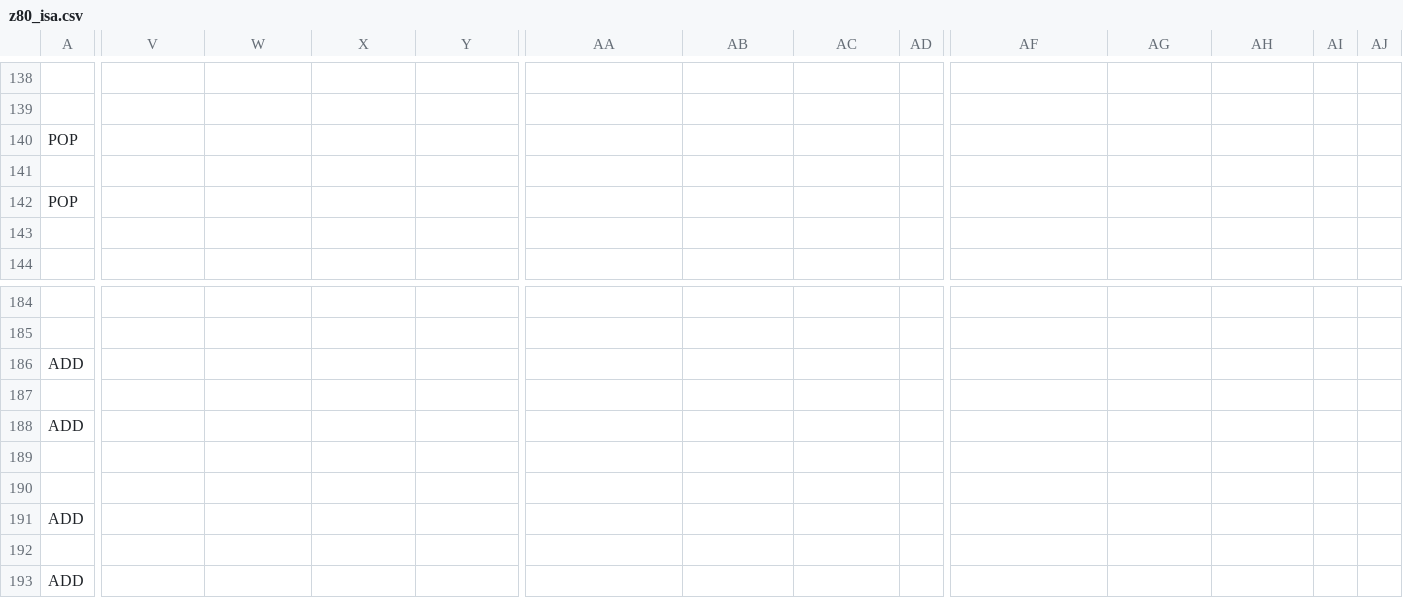
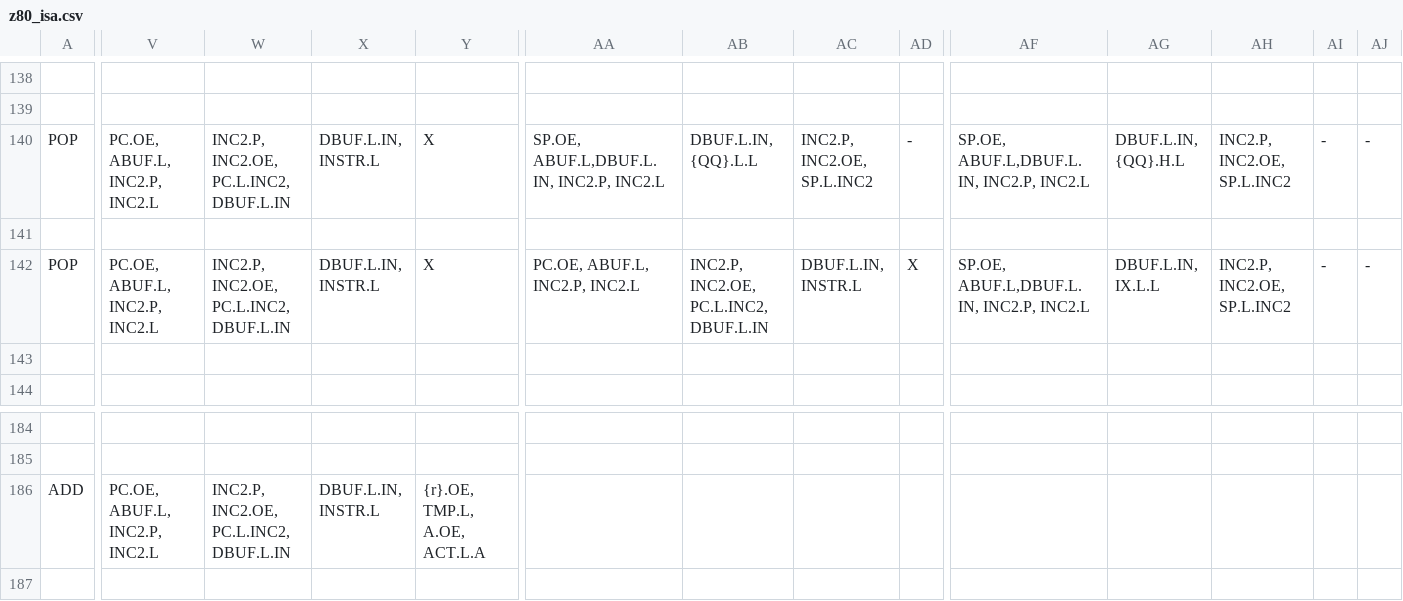
Before and after one commit to MichaHofft/dizzy, a CSV file: z80_isa.csv, drawn as a sheet; only a part is shown, gaps mark what is left out; the shorter side is filled out with more unchanged rows; the diff covers the shown part only; the diff names each change by its address in the sheet, - before the commit and + after, or states it on an @@ line.

```diff
--- a/z80_isa.csv
+++ b/z80_isa.csv
-V140: (empty)
+V140: PC.OE, ABUF.L, INC2.P, INC2.L
-W140: (empty)
+W140: INC2.P, INC2.OE, PC.L.INC2, DBUF.L.IN
-X140: (empty)
+X140: DBUF.L.IN, INSTR.L
-Y140: (empty)
+Y140: X
-AA140: (empty)
+AA140: SP.OE, ABUF.L,DBUF.L.IN, INC2.P, INC2.L
-AB140: (empty)
+AB140: DBUF.L.IN, {QQ}.L.L
-AC140: (empty)
+AC140: INC2.P, INC2.OE, SP.L.INC2
-AD140: (empty)
+AD140: -
-AF140: (empty)
+AF140: SP.OE, ABUF.L,DBUF.L.IN, INC2.P, INC2.L
-AG140: (empty)
+AG140: DBUF.L.IN, {QQ}.H.L
-AH140: (empty)
+AH140: INC2.P, INC2.OE, SP.L.INC2
-AI140: (empty)
+AI140: -
-AJ140: (empty)
+AJ140: -
-V142: (empty)
+V142: PC.OE, ABUF.L, INC2.P, INC2.L
-W142: (empty)
+W142: INC2.P, INC2.OE, PC.L.INC2, DBUF.L.IN
-X142: (empty)
+X142: DBUF.L.IN, INSTR.L
-Y142: (empty)
+Y142: X
-AA142: (empty)
+AA142: PC.OE, ABUF.L, INC2.P, INC2.L
-AB142: (empty)
+AB142: INC2.P, INC2.OE, PC.L.INC2, DBUF.L.IN
-AC142: (empty)
+AC142: DBUF.L.IN, INSTR.L
-AD142: (empty)
+AD142: X
-AF142: (empty)
+AF142: SP.OE, ABUF.L,DBUF.L.IN, INC2.P, INC2.L
-AG142: (empty)
+AG142: DBUF.L.IN, IX.L.L
-AH142: (empty)
+AH142: INC2.P, INC2.OE, SP.L.INC2
-AI142: (empty)
+AI142: -
-AJ142: (empty)
+AJ142: -
-V186: (empty)
+V186: PC.OE, ABUF.L, INC2.P, INC2.L
-W186: (empty)
+W186: INC2.P, INC2.OE, PC.L.INC2, DBUF.L.IN
-X186: (empty)
+X186: DBUF.L.IN, INSTR.L
-Y186: (empty)
+Y186: {r}.OE, TMP.L, A.OE, ACT.L.A
```
Also changed, not shown: 36 edited cells elsewhere in this file, 7 other files.
